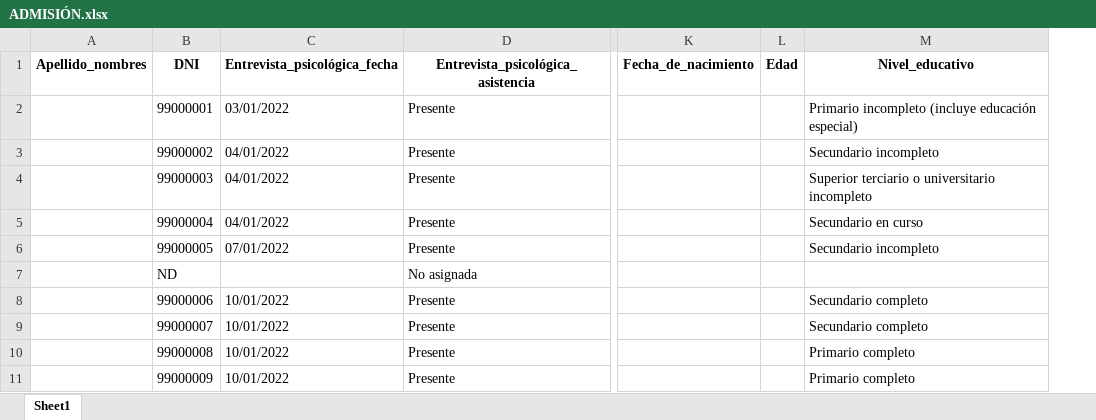
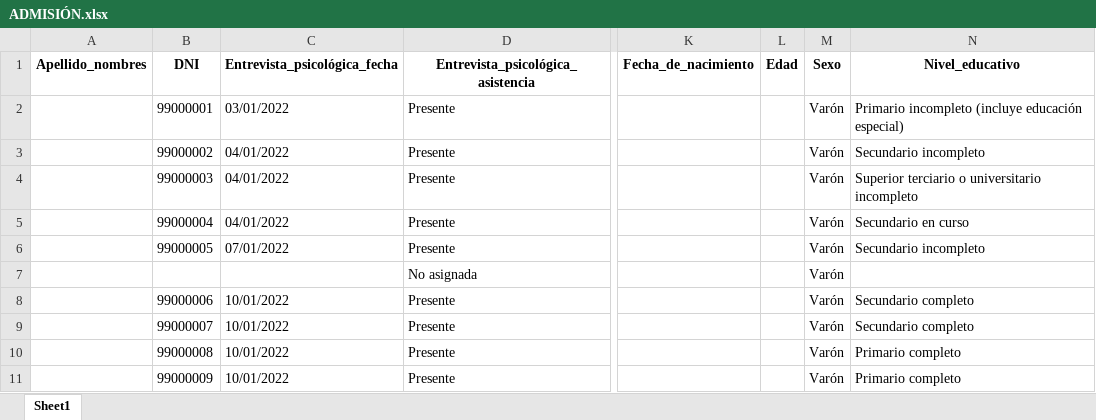
Before and after one commit to alfonsinabadin/bioestadistica2024, an Excel workbook: Trabajo práctico final/Limpieza de bases/ADMISIÓN.xlsx, sheet Sheet1, drawn as a sheet; only a part is shown, gaps mark what is left out; values as stored, in another font and other column widths than the file's, no borders; the diff names each change by its address in the sheet, - before the commit and + after, or states it on an @@ line.

```diff
--- a/Trabajo práctico final/Limpieza de bases/ADMISIÓN.xlsx (sheet Sheet1)
+++ b/Trabajo práctico final/Limpieza de bases/ADMISIÓN.xlsx (sheet Sheet1)
+column M (Sexo), rows 2-11: all Varón
-B7 (DNI): ND
+B7 (DNI): (empty)
```
Also changed, not shown: Admisiones/ADMISIÓN.xlsx, 3 other files.
